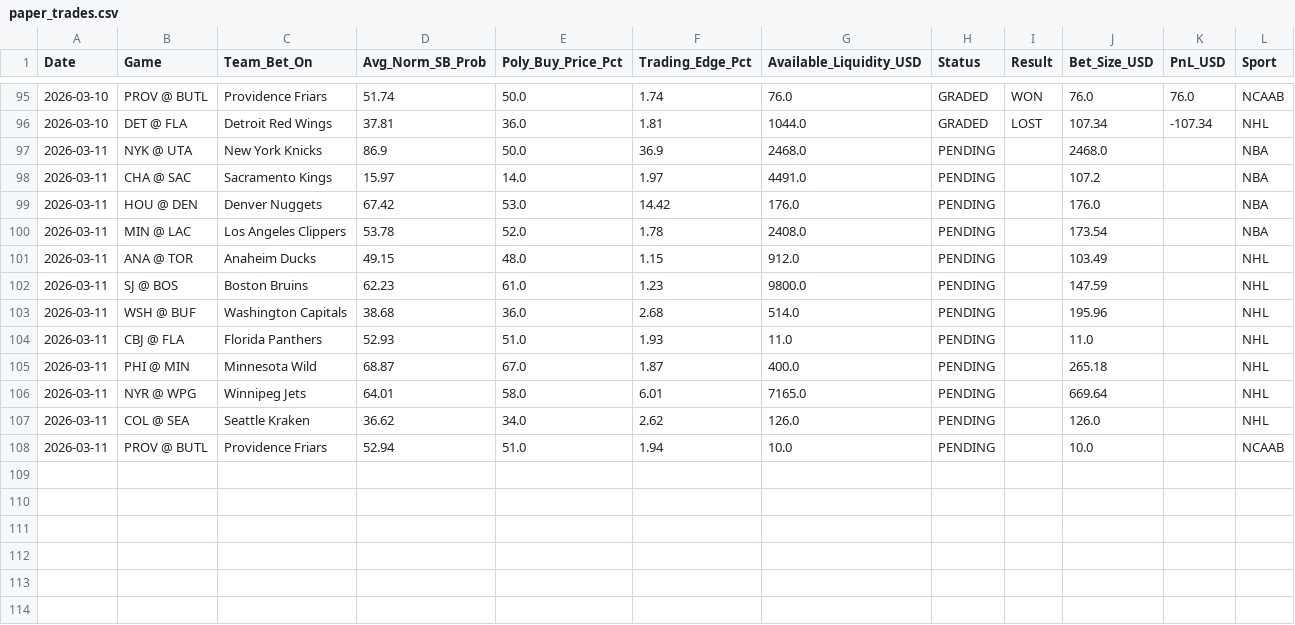
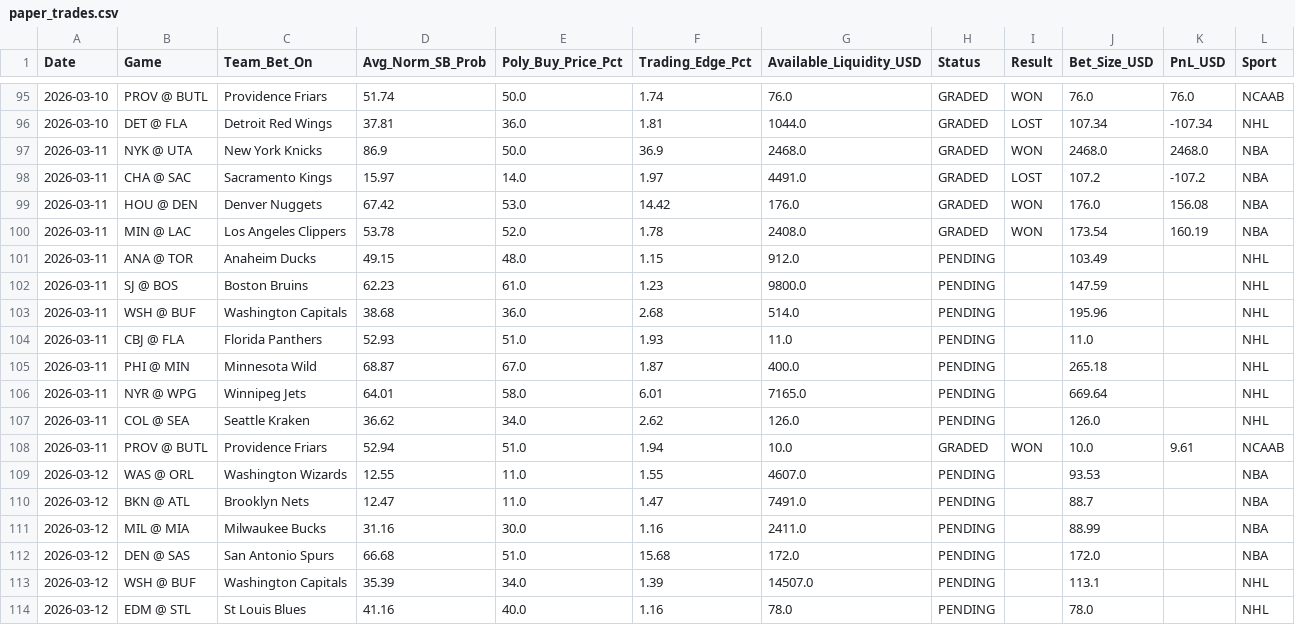
Before and after one commit to pmatorras/poly-bot, a CSV file: data/paper_trades.csv, drawn as a sheet; only a part is shown, gaps mark what is left out.

```diff
--- a/data/paper_trades.csv
+++ b/data/paper_trades.csv
@@ -96,6 +96,6 @@ Date,Game,Team_Bet_On,Avg_Norm_SB_Prob,Poly_Buy_Price_Pct,Trading_Edge_Pct,Avail
 2026-03-10,DET @ FLA,Detroit Red Wings,37.81,36.0,1.81,1044.0,GRADED,LOST,107.34,-107.34,NHL
-2026-03-11,NYK @ UTA,New York Knicks,86.9,50.0,36.9,2468.0,PENDING,,2468.0,,NBA
-2026-03-11,CHA @ SAC,Sacramento Kings,15.97,14.0,1.97,4491.0,PENDING,,107.2,,NBA
-2026-03-11,HOU @ DEN,Denver Nuggets,67.42,53.0,14.42,176.0,PENDING,,176.0,,NBA
-2026-03-11,MIN @ LAC,Los Angeles Clippers,53.78,52.0,1.78,2408.0,PENDING,,173.54,,NBA
+2026-03-11,NYK @ UTA,New York Knicks,86.9,50.0,36.9,2468.0,GRADED,WON,2468.0,2468.0,NBA
+2026-03-11,CHA @ SAC,Sacramento Kings,15.97,14.0,1.97,4491.0,GRADED,LOST,107.2,-107.2,NBA
+2026-03-11,HOU @ DEN,Denver Nuggets,67.42,53.0,14.42,176.0,GRADED,WON,176.0,156.08,NBA
+2026-03-11,MIN @ LAC,Los Angeles Clippers,53.78,52.0,1.78,2408.0,GRADED,WON,173.54,160.19,NBA
 2026-03-11,ANA @ TOR,Anaheim Ducks,49.15,48.0,1.15,912.0,PENDING,,103.49,,NHL
@@ -107,2 +107,8 @@ Date,Game,Team_Bet_On,Avg_Norm_SB_Prob,Poly_Buy_Price_Pct,Trading_Edge_Pct,Avail
 2026-03-11,COL @ SEA,Seattle Kraken,36.62,34.0,2.62,126.0,PENDING,,126.0,,NHL
-2026-03-11,PROV @ BUTL,Providence Friars,52.94,51.0,1.94,10.0,PENDING,,10.0,,NCAAB
+2026-03-11,PROV @ BUTL,Providence Friars,52.94,51.0,1.94,10.0,GRADED,WON,10.0,9.61,NCAAB
+2026-03-12,WAS @ ORL,Washington Wizards,12.55,11.0,1.55,4607.0,PENDING,,93.53,,NBA
+2026-03-12,BKN @ ATL,Brooklyn Nets,12.47,11.0,1.47,7491.0,PENDING,,88.7,,NBA
+2026-03-12,MIL @ MIA,Milwaukee Bucks,31.16,30.0,1.16,2411.0,PENDING,,88.99,,NBA
+2026-03-12,DEN @ SAS,San Antonio Spurs,66.68,51.0,15.68,172.0,PENDING,,172.0,,NBA
+2026-03-12,WSH @ BUF,Washington Capitals,35.39,34.0,1.39,14507.0,PENDING,,113.1,,NHL
+2026-03-12,EDM @ STL,St Louis Blues,41.16,40.0,1.16,78.0,PENDING,,78.0,,NHL
```
